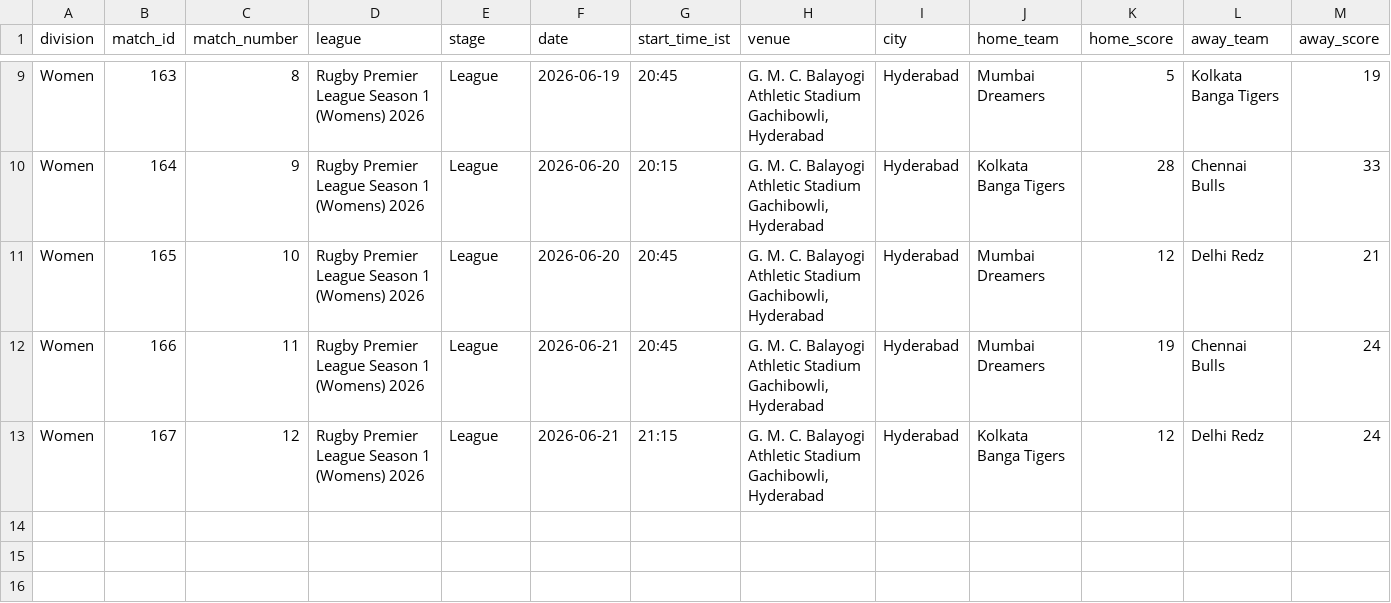
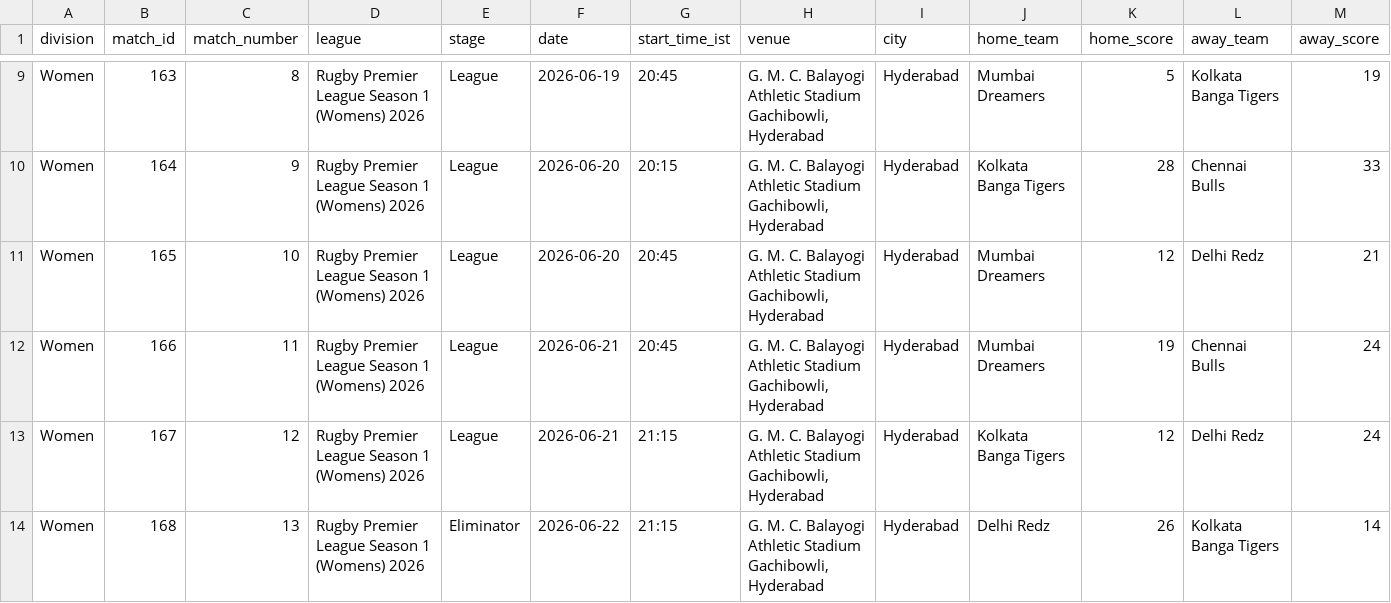
Before and after one commit to lakshmanvishnu/rpl-scraper, a CSV file: rugby_matches_women.csv, drawn as a sheet; only a part is shown, gaps mark what is left out; rows hold the shown columns only; the diff names each change by its address in the sheet, - before the commit and + after, or states it on an @@ line.

```diff
--- a/rugby_matches_women.csv
+++ b/rugby_matches_women.csv
+row 14: Women | 168 | 13 | Rugby Premier League Season 1 (Womens) 2026 | Eliminator | 2026-06-22 | 21:15 | G. M. C. Balayogi Athletic Stadium Gachibowli, Hyderabad | Hyderabad | Delhi Redz | 26 | Kolkata Banga Tigers | 14
```
Also changed, not shown: rugby_matches_men.csv, rugby_player_stats_women.csv, 1 other file.
